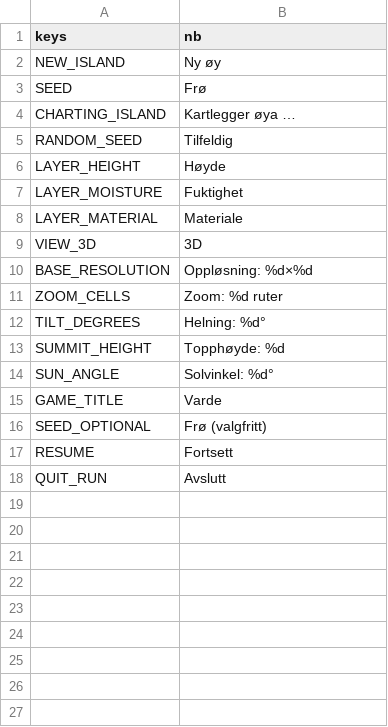
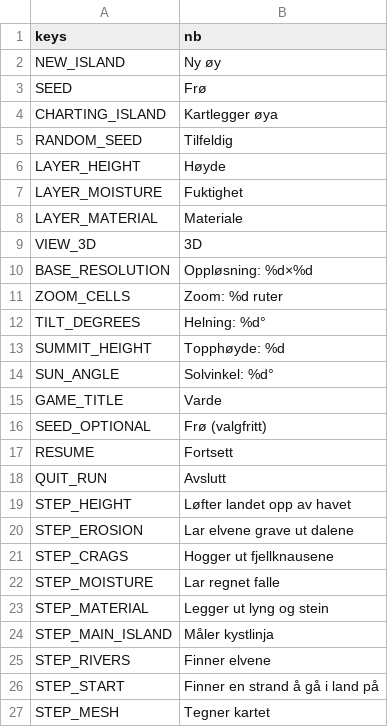
Before and after one commit to stommeras/varde, a CSV file: locale/strings.csv, drawn as a sheet.

```diff
--- a/locale/strings.csv
+++ b/locale/strings.csv
@@ -3,3 +3,3 @@ NEW_ISLAND,Ny øy
 SEED,Frø
-CHARTING_ISLAND,Kartlegger øya …
+CHARTING_ISLAND,Kartlegger øya
 RANDOM_SEED,Tilfeldig
@@ -18 +18,10 @@ RESUME,Fortsett
 QUIT_RUN,Avslutt
+STEP_HEIGHT,Løfter landet opp av havet
+STEP_EROSION,Lar elvene grave ut dalene
+STEP_CRAGS,Hogger ut fjellknausene
+STEP_MOISTURE,Lar regnet falle
+STEP_MATERIAL,Legger ut lyng og stein
+STEP_MAIN_ISLAND,Måler kystlinja
+STEP_RIVERS,Finner elvene
+STEP_START,Finner en strand å gå i land på
+STEP_MESH,Tegner kartet
```
Also changed, not shown: 8 other files.
